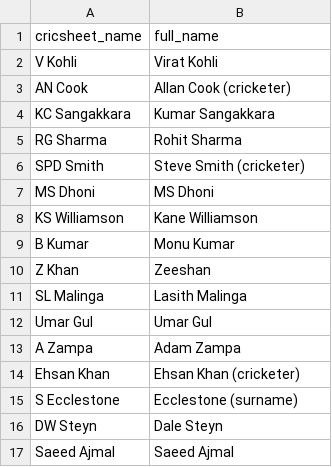
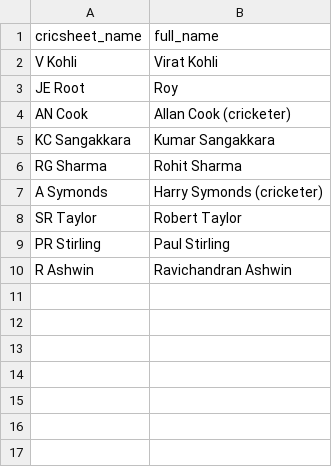
Before and after one commit to mmrayyan2005-dev/cricket-analytics_-, a CSV file: search_aliases.csv, drawn as a sheet; removed rows and columns are numbered as before the commit, all else as after; the diff names each change by its address in the sheet, - before the commit and + after, or states it on an @@ line.

Commit message:
Update search_aliases.csv

```diff
--- a/search_aliases.csv
+++ b/search_aliases.csv
+row 3: JE Root | Roy
-row 6: SPD Smith | Steve Smith (cricketer)
-row 7: MS Dhoni | MS Dhoni
-row 8: KS Williamson | Kane Williamson
-row 9: B Kumar | Monu Kumar
-row 10: Z Khan | Zeeshan
-row 11: SL Malinga | Lasith Malinga
-row 12: Umar Gul | Umar Gul
-row 13: A Zampa | Adam Zampa
-row 14: Ehsan Khan | Ehsan Khan (cricketer)
-row 15: S Ecclestone | Ecclestone (surname)
-row 16: DW Steyn | Dale Steyn
-row 17: Saeed Ajmal | Saeed Ajmal
+row 7: A Symonds | Harry Symonds (cricketer)
+row 8: SR Taylor | Robert Taylor
+row 9: PR Stirling | Paul Stirling
+row 10: R Ashwin | Ravichandran Ashwin
```
